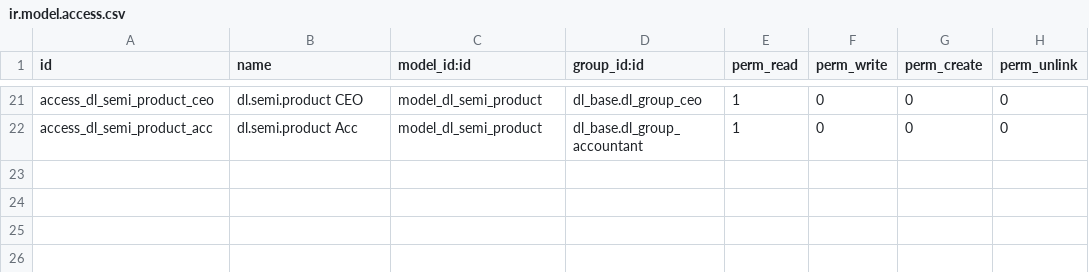
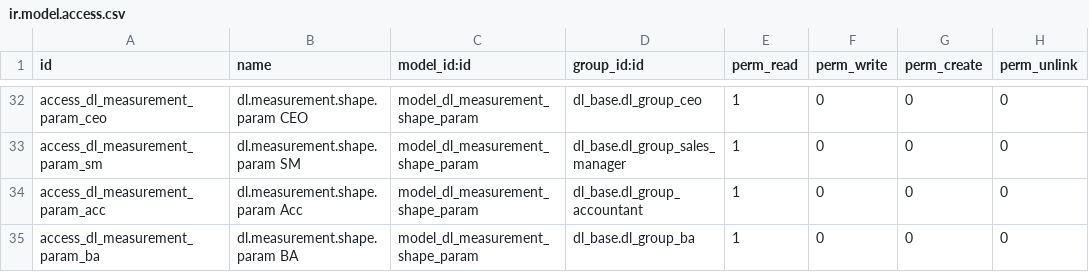
Before and after one commit to quankmksnb/dailinh-odoo-erp, a CSV file: dlm-erp/dl_product/security/ir.model.access.csv, drawn as a sheet; only a part is shown, gaps mark what is left out; addresses are those after the commit; the diff covers the shown part only; the diff names each change by its address in the sheet, - before the commit and + after, or states it on an @@ line.

Commit message:
refactor: refactor models of module dl_product and dl_technical

```diff
--- a/dlm-erp/dl_product/security/ir.model.access.csv
+++ b/dlm-erp/dl_product/security/ir.model.access.csv
-A32 (id): access_dl_semi_product_ceo
+A32 (id): access_dl_measurement_param_ceo
-B32 (name): dl.semi.product CEO
+B32 (name): dl.measurement.shape.param CEO
-C32 (model_id:id): model_dl_semi_product
+C32 (model_id:id): model_dl_measurement_shape_param
+row 33: access_dl_measurement_param_sm | dl.measurement.shape.param SM | model_dl_measurement_shape_param | dl_base.dl_group_sales_manager | 1 | 0 | 0 | 0
-A34 (id): access_dl_semi_product_acc
+A34 (id): access_dl_measurement_param_acc
-B34 (name): dl.semi.product Acc
+B34 (name): dl.measurement.shape.param Acc
-C34 (model_id:id): model_dl_semi_product
+C34 (model_id:id): model_dl_measurement_shape_param
+row 35: access_dl_measurement_param_ba | dl.measurement.shape.param BA | model_dl_measurement_shape_param | dl_base.dl_group_ba | 1 | 0 | 0 | 0
```
Also changed, not shown: 13 added rows, 2 removed rows and 55 edited cells elsewhere in this file, dlm-erp/dl_technical/security/ir.model.access.csv, 46 other files.
